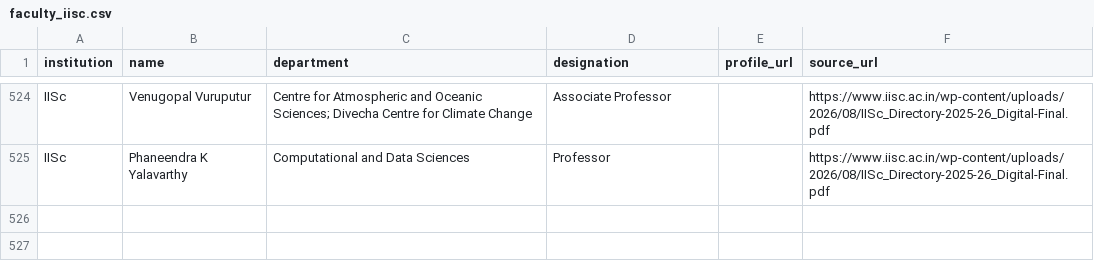
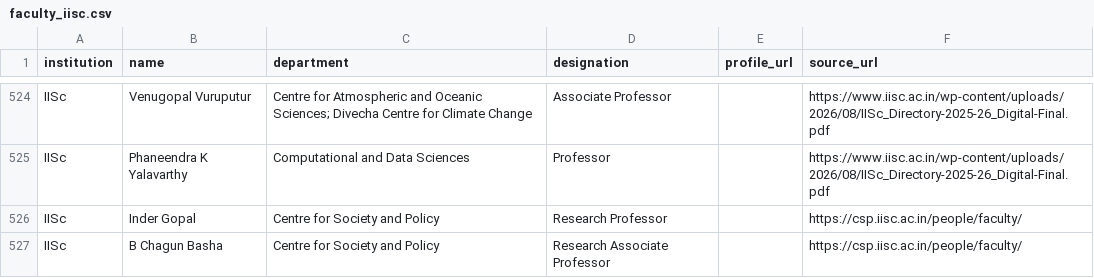
Before and after one commit to SohamJahagirdar/DPCN_A2, a CSV file: data/external/faculty_iisc.csv, drawn as a sheet; only a part is shown, gaps mark what is left out.

```diff
--- a/data/external/faculty_iisc.csv
+++ b/data/external/faculty_iisc.csv
@@ -525 +525,3 @@ IISc,Venugopal Vuruputur,Centre for Atmospheric and Oceanic Sciences; Divecha Ce
 IISc,Phaneendra K Yalavarthy,Computational and Data Sciences,Professor,,https://www.iisc.ac.in/wp-content/uploads/2026/08/IISc_Directory-2025-26_Digital-Final.pdf
+IISc,Inder Gopal,Centre for Society and Policy,Research Professor,,https://csp.iisc.ac.in/people/faculty/
+IISc,B Chagun Basha,Centre for Society and Policy,Research Associate Professor,,https://csp.iisc.ac.in/people/faculty/
```
Also changed, not shown: outputs/faculty_network_metrics.csv, outputs/stats/authorship_communities.csv, 31 other files.
